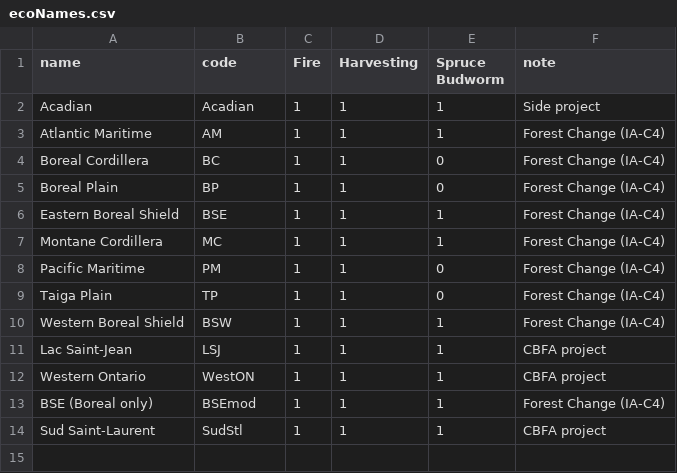
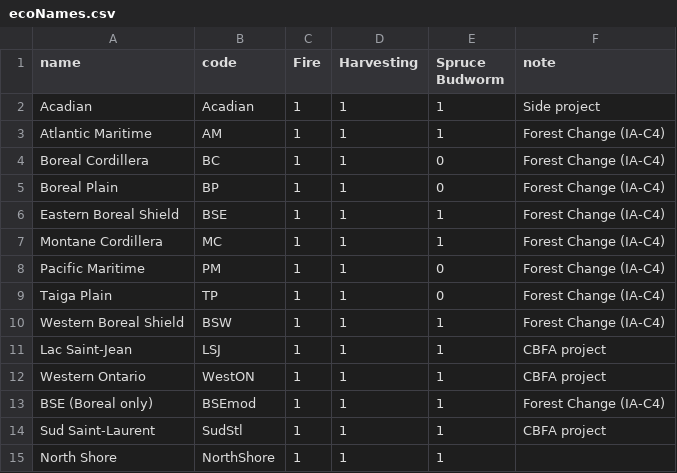
Before and after one commit to dcyr/LANDIS-II_IA_generalUseFiles, a CSV file: ecoNames.csv, drawn as a sheet; the diff names each change by its address in the sheet, - before the commit and + after, or states it on an @@ line.

Commit message:
modified:   ecoNames.csv

```diff
--- a/ecoNames.csv
+++ b/ecoNames.csv
+row 15: North Shore | NorthShore | 1 | 1 | 1
```
Also changed, not shown: 2 other files.
